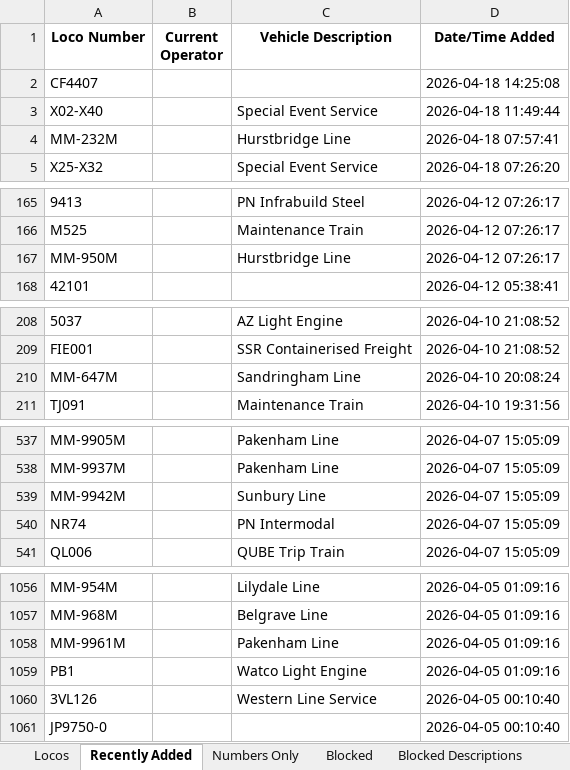
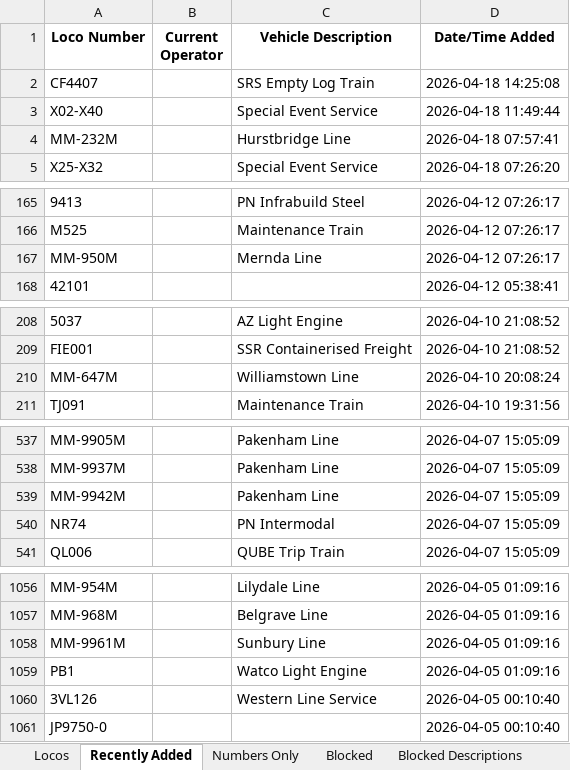
Before and after one commit to grahame21/railops-frontend, an Excel workbook: downloads/loco_database.xlsx, sheet Recently Added, drawn as a sheet; only a part is shown, gaps mark what is left out; values as stored, in another font and other column widths than the file's, no borders; the diff covers the shown part only; the diff names each change by its address in the sheet, - before the commit and + after, or states it on an @@ line.

```diff
--- a/downloads/loco_database.xlsx (sheet Recently Added)
+++ b/downloads/loco_database.xlsx (sheet Recently Added)
-C2 (Vehicle Description): (empty)
+C2 (Vehicle Description): SRS Empty Log Train
-C167 (Vehicle Description): Hurstbridge Line
+C167 (Vehicle Description): Mernda Line
-C210 (Vehicle Description): Sandringham Line
+C210 (Vehicle Description): Williamstown Line
-C539 (Vehicle Description): Sunbury Line
+C539 (Vehicle Description): Pakenham Line
-C1058 (Vehicle Description): Pakenham Line
+C1058 (Vehicle Description): Sunbury Line
```
Also changed, not shown: 7 edited cells elsewhere in this sheet, sheet Locos, downloads/loco_numbers_only.xlsx, 3 other files.
